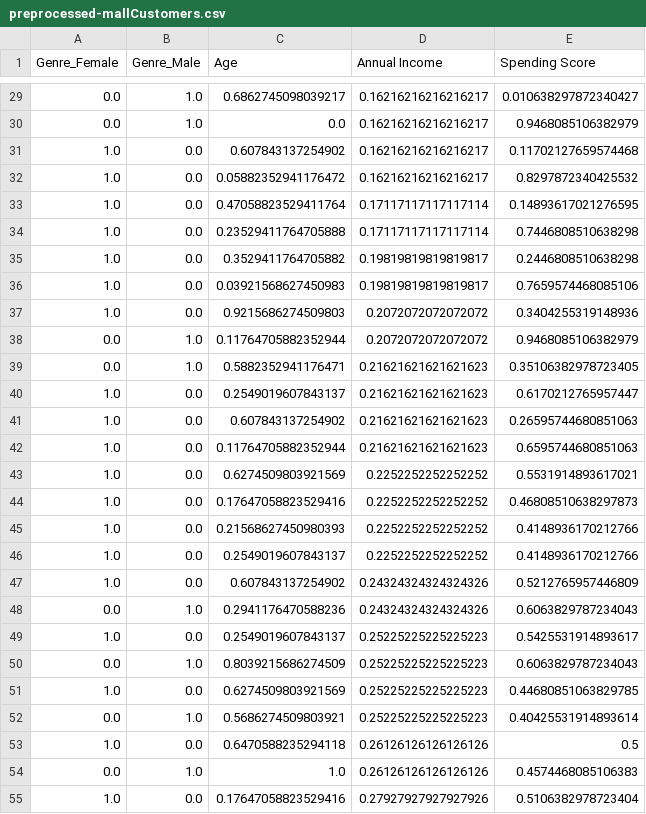
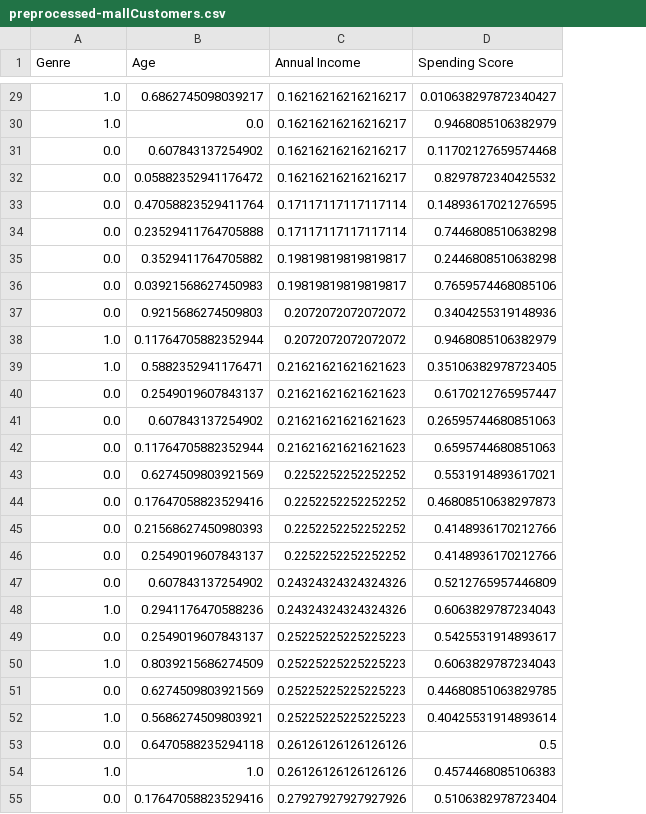
Before and after one commit to Hadronomy/solo-tid-project, a CSV file: data/preprocessed-mallCustomers.csv, drawn as a sheet; only a part is shown, gaps mark what is left out; the diff covers the shown part only; the diff names each change by its address in the sheet, - before the commit and + after, or states it on an @@ line.

```diff
--- a/data/preprocessed-mallCustomers.csv
+++ b/data/preprocessed-mallCustomers.csv
-column B (Genre_Male), rows 29-55: 1.0 | 1.0 | 0.0 | 0.0 | 0.0 | 0.0 | 0.0 | 0.0 | 0.0 | 1.0 | 1.0 | 0.0 | 0.0 | 0.0 | 0.0 | 0.0 | 0.0 | 0.0 | 0.0 | 1.0 | 0.0 | 1.0 | 0.0 | 1.0 | 0.0 | 1.0 | 0.0
-A1: Genre_Female
+A1: Genre
-A29:A30 (Genre): 0.0
+A29:A30 (Genre): 1.0
-A31:A37 (Genre): 1.0
+A31:A37 (Genre): 0.0
-A38:A39 (Genre): 0.0
+A38:A39 (Genre): 1.0
-A40:A47 (Genre): 1.0
+A40:A47 (Genre): 0.0
-A48 (Genre): 0.0
+A48 (Genre): 1.0
-A49 (Genre): 1.0
+A49 (Genre): 0.0
-A50 (Genre): 0.0
+A50 (Genre): 1.0
-A51 (Genre): 1.0
+A51 (Genre): 0.0
-A52 (Genre): 0.0
+A52 (Genre): 1.0
-A53 (Genre): 1.0
+A53 (Genre): 0.0
-A54 (Genre): 0.0
+A54 (Genre): 1.0
-A55 (Genre): 1.0
+A55 (Genre): 0.0
```
Also changed, not shown: 149 edited cells elsewhere in this file, 1 other file.
